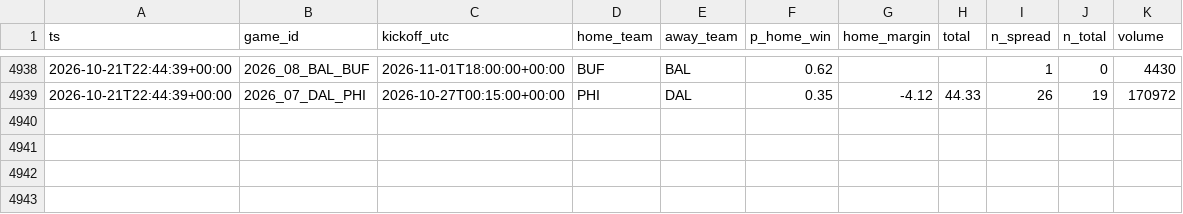
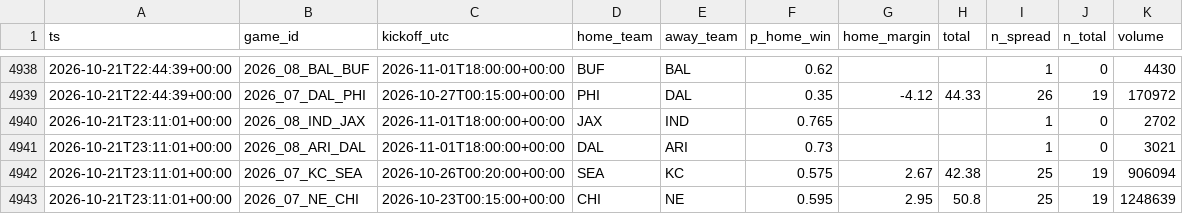
Before and after one commit to jferaz23/nfl-line-model, a CSV file: artifacts/kalshi/kalshi_nfl.csv, drawn as a sheet; only a part is shown, gaps mark what is left out.

```diff
--- a/artifacts/kalshi/kalshi_nfl.csv
+++ b/artifacts/kalshi/kalshi_nfl.csv
@@ -4939 +4939,5 @@ ts,game_id,kickoff_utc,home_team,away_team,p_home_win,home_margin,total,n_spread
 2026-10-21T22:44:39+00:00,2026_07_DAL_PHI,2026-10-27T00:15:00+00:00,PHI,DAL,0.35,-4.12,44.33,26,19,170972
+2026-10-21T23:11:01+00:00,2026_08_IND_JAX,2026-11-01T18:00:00+00:00,JAX,IND,0.765,,,1,0,2702
+2026-10-21T23:11:01+00:00,2026_08_ARI_DAL,2026-11-01T18:00:00+00:00,DAL,ARI,0.73,,,1,0,3021
+2026-10-21T23:11:01+00:00,2026_07_KC_SEA,2026-10-26T00:20:00+00:00,SEA,KC,0.575,2.67,42.38,25,19,906094
+2026-10-21T23:11:01+00:00,2026_07_NE_CHI,2026-10-23T00:15:00+00:00,CHI,NE,0.595,2.95,50.8,25,19,1248639
```
Also changed, not shown: artifacts/lines/espn_lines.csv, 1 other file.
